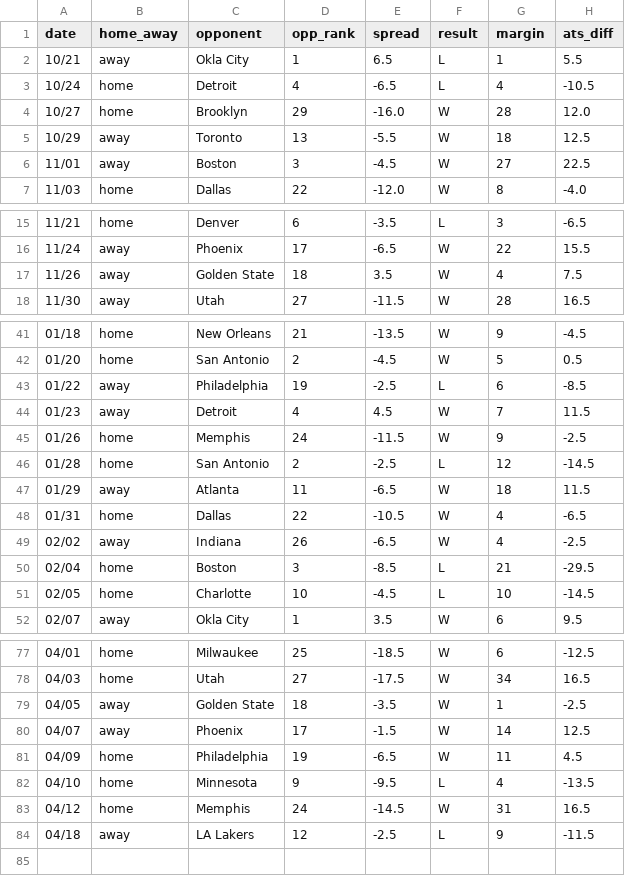
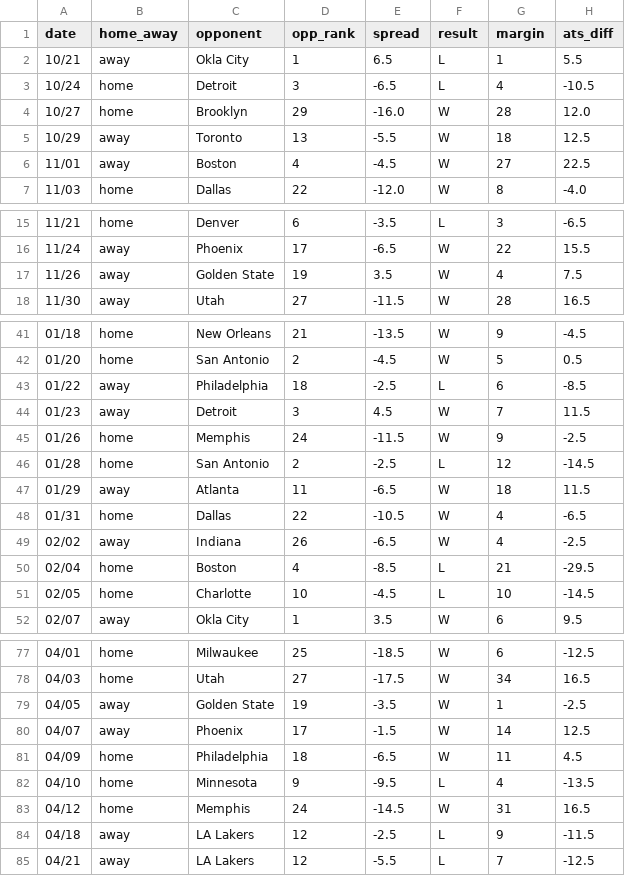
Before and after one commit to ajoros/nbabetinfo, a CSV file: ats_results_houston-rockets.csv, drawn as a sheet; only a part is shown, gaps mark what is left out; the diff covers the shown part only.

```diff
--- a/ats_results_houston-rockets.csv
+++ b/ats_results_houston-rockets.csv
@@ -2,6 +2,6 @@ date,home_away,opponent,opp_rank,spread,result,margin,ats_diff
 10/21,away,Okla City,1,6.5,L,1,5.5
-10/24,home,Detroit,4,-6.5,L,4,-10.5
+10/24,home,Detroit,3,-6.5,L,4,-10.5
 10/27,home,Brooklyn,29,-16.0,W,28,12.0
 10/29,away,Toronto,13,-5.5,W,18,12.5
-11/01,away,Boston,3,-4.5,W,27,22.5
+11/01,away,Boston,4,-4.5,W,27,22.5
 11/03,home,Dallas,22,-12.0,W,8,-4.0
@@ -16,3 +16,3 @@ date,home_away,opponent,opp_rank,spread,result,margin,ats_diff
 11/24,away,Phoenix,17,-6.5,W,22,15.5
-11/26,away,Golden State,18,3.5,W,4,7.5
+11/26,away,Golden State,19,3.5,W,4,7.5
 11/30,away,Utah,27,-11.5,W,28,16.5
@@ -42,4 +42,4 @@ date,home_away,opponent,opp_rank,spread,result,margin,ats_diff
 01/20,home,San Antonio,2,-4.5,W,5,0.5
-01/22,away,Philadelphia,19,-2.5,L,6,-8.5
-01/23,away,Detroit,4,4.5,W,7,11.5
+01/22,away,Philadelphia,18,-2.5,L,6,-8.5
+01/23,away,Detroit,3,4.5,W,7,11.5
 01/26,home,Memphis,24,-11.5,W,9,-2.5
@@ -49,3 +49,3 @@ date,home_away,opponent,opp_rank,spread,result,margin,ats_diff
 02/02,away,Indiana,26,-6.5,W,4,-2.5
-02/04,home,Boston,3,-8.5,L,21,-29.5
+02/04,home,Boston,4,-8.5,L,21,-29.5
 02/05,home,Charlotte,10,-4.5,L,10,-14.5
@@ -78,5 +78,5 @@ date,home_away,opponent,opp_rank,spread,result,margin,ats_diff
 04/03,home,Utah,27,-17.5,W,34,16.5
-04/05,away,Golden State,18,-3.5,W,1,-2.5
+04/05,away,Golden State,19,-3.5,W,1,-2.5
 04/07,away,Phoenix,17,-1.5,W,14,12.5
-04/09,home,Philadelphia,19,-6.5,W,11,4.5
+04/09,home,Philadelphia,18,-6.5,W,11,4.5
 04/10,home,Minnesota,9,-9.5,L,4,-13.5
@@ -84 +84,2 @@ date,home_away,opponent,opp_rank,spread,result,margin,ats_diff
 04/18,away,LA Lakers,12,-2.5,L,9,-11.5
+04/21,away,LA Lakers,12,-5.5,L,7,-12.5
```
Also changed, not shown: 1 edited cell elsewhere in this file, ats_results_boston-celtics.csv, ats_results_los-angeles-lakers.csv, 10 other files.
